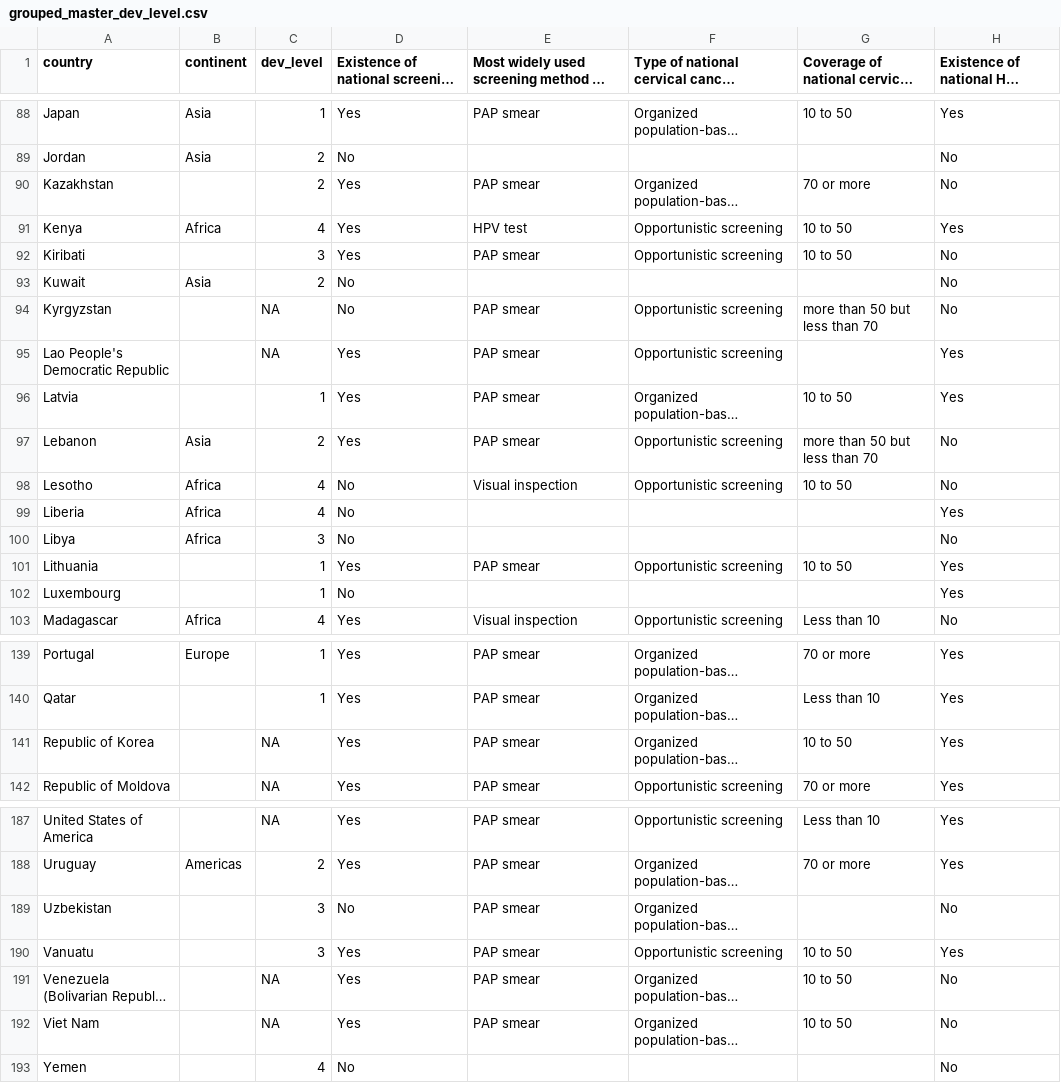
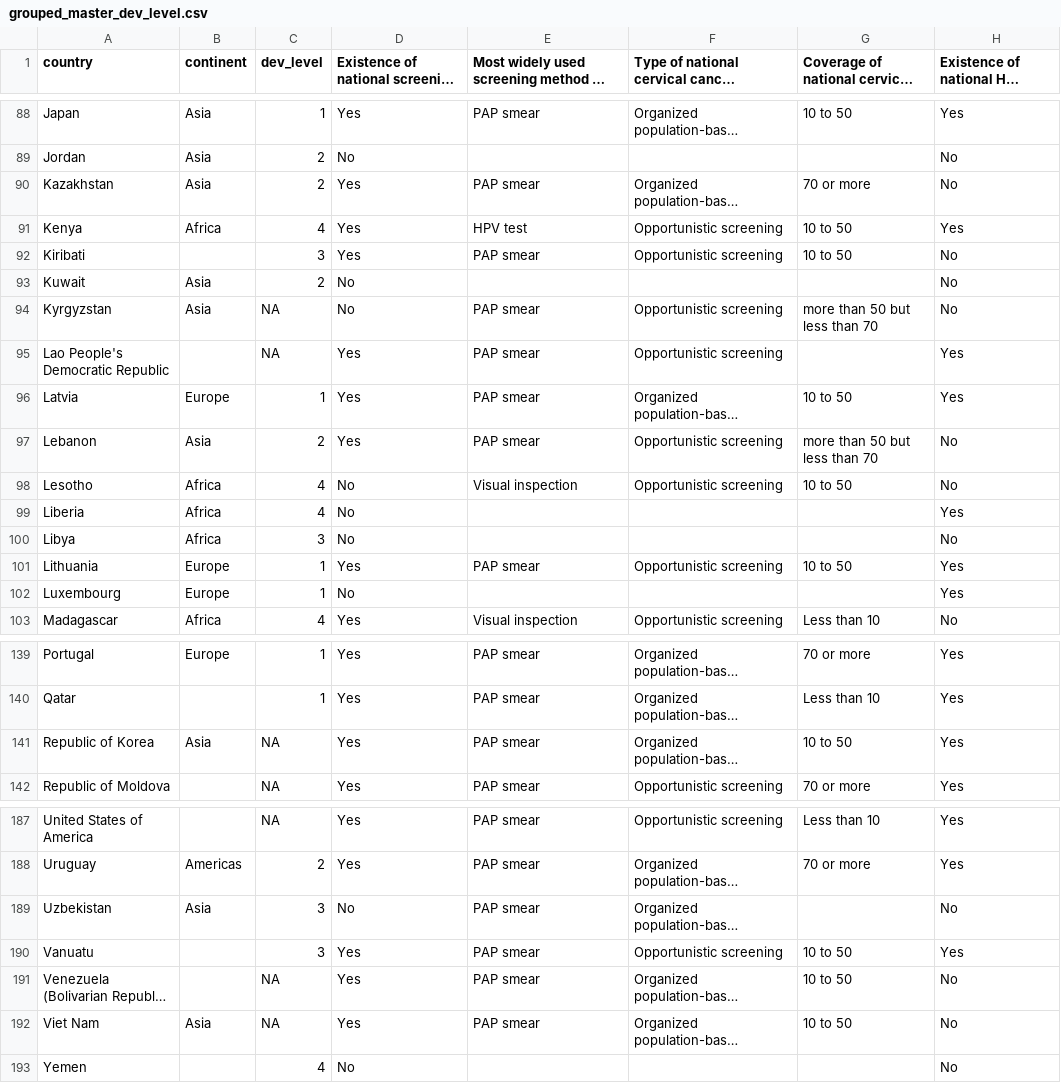
Before and after one commit to awtkns/bdc, a CSV file: backend/api/data/web_ready/grouped_master_dev_level.csv, drawn as a sheet; only a part is shown, gaps mark what is left out; long unchanged cells end in …; the diff names each change by its address in the sheet, - before the commit and + after, or states it on an @@ line.

Commit message:
update continents

```diff
--- a/backend/api/data/web_ready/grouped_master_dev_level.csv
+++ b/backend/api/data/web_ready/grouped_master_dev_level.csv
-B90 (continent): (empty)
+B90 (continent): Asia
-B94 (continent): (empty)
+B94 (continent): Asia
-B96 (continent): (empty)
+B96 (continent): Europe
-B101:B102 (continent): (empty)
+B101:B102 (continent): Europe
-B141 (continent): (empty)
+B141 (continent): Asia
-B189 (continent): (empty)
+B189 (continent): Asia
-B192 (continent): (empty)
+B192 (continent): Asia
```
Also changed, not shown: 1 other file.
